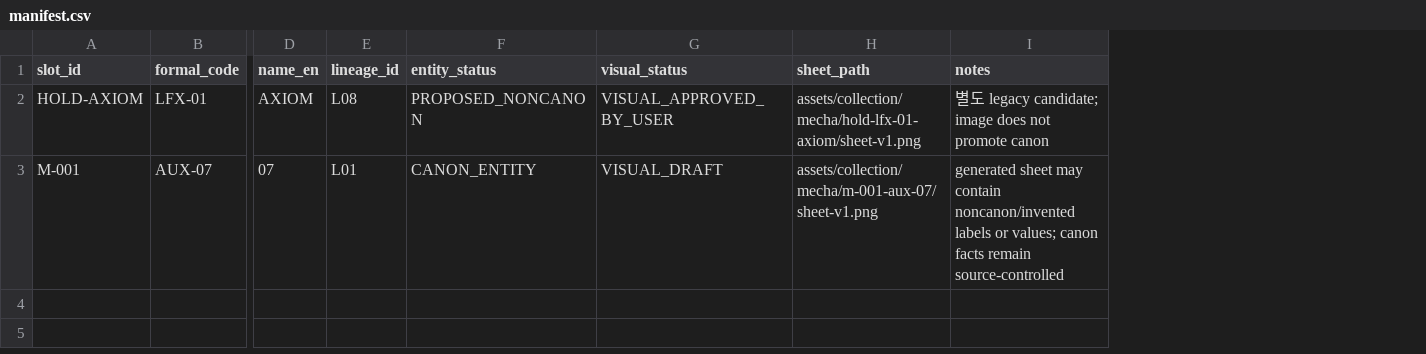
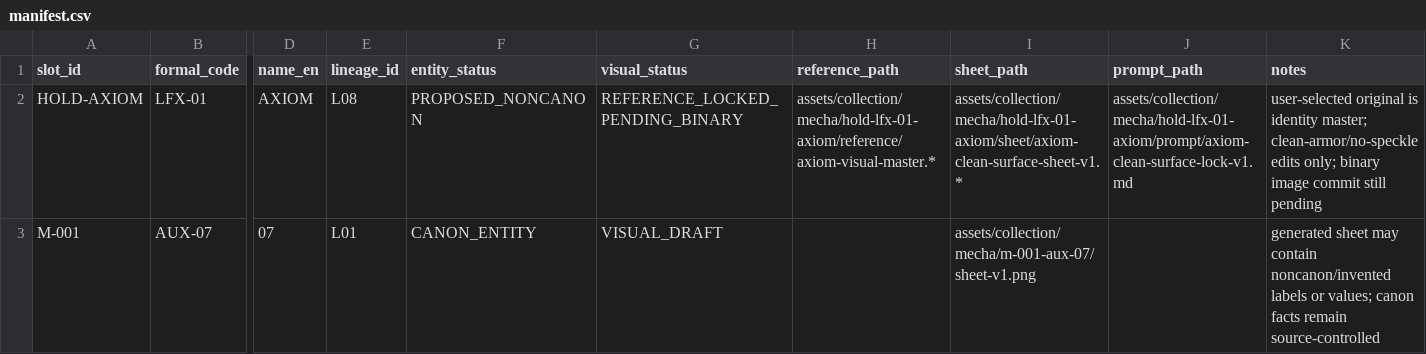
Before and after one commit to storm-credit/galactic-legacy-archive, a CSV file: assets/collection/mecha/manifest.csv, drawn as a sheet; only a part is shown, gaps mark what is left out; addresses are those after the commit; the diff names each change by its address in the sheet, - before the commit and + after, or states it on an @@ line.

Commit message:
assets: track reference and prompt paths in mecha manifest

```diff
--- a/assets/collection/mecha/manifest.csv
+++ b/assets/collection/mecha/manifest.csv
+column H (reference_path), row 2: assets/collection/mecha/hold-lfx-01-axiom/reference/axiom-visual-master.*
+column J (prompt_path), row 2: assets/collection/mecha/hold-lfx-01-axiom/prompt/axiom-clean-surface-lock-v1.md
-G2 (visual_status): VISUAL_APPROVED_BY_USER
+G2 (visual_status): REFERENCE_LOCKED_PENDING_BINARY
-I2 (sheet_path): assets/collection/mecha/hold-lfx-01-axiom/sheet-v1.png
+I2 (sheet_path): assets/collection/mecha/hold-lfx-01-axiom/sheet/axiom-clean-surface-sheet-v1.*
-K2 (notes): 별도 legacy candidate; image does not promote canon
+K2 (notes): user-selected original is identity master; clean-armor/no-speckle edits only; binary image commit still pending
```
